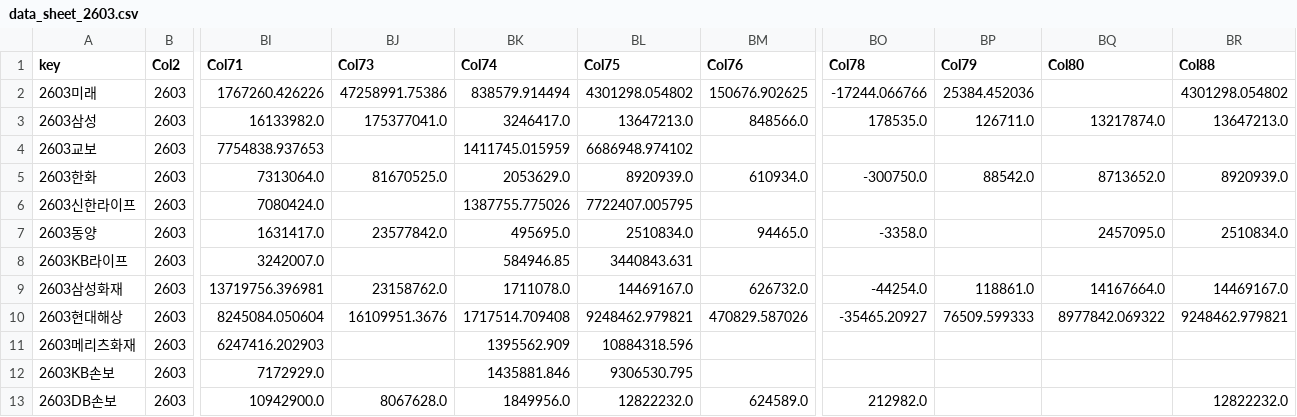
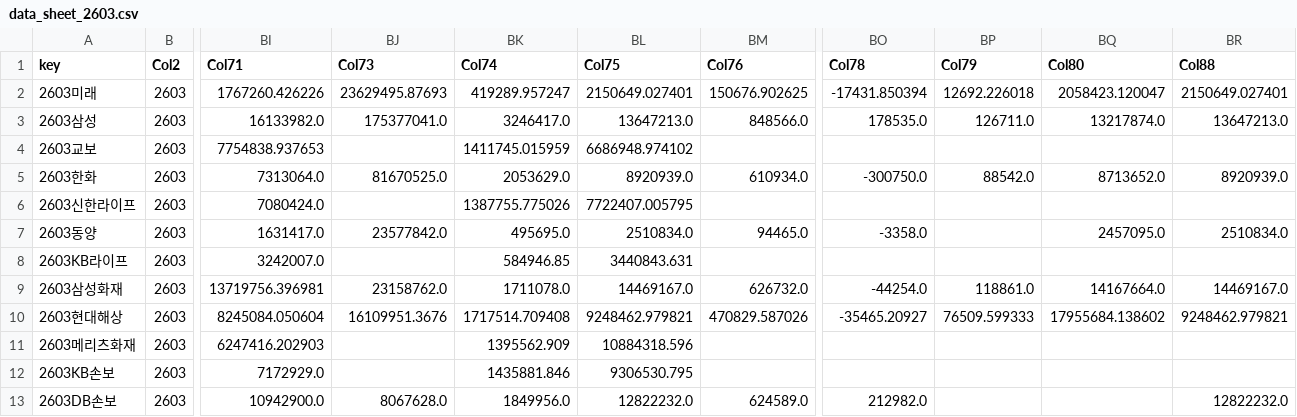
Before and after one commit to ms-park0425/dartapi, a CSV file: data/data_sheet_2603.csv, drawn as a sheet; only a part is shown, gaps mark what is left out; the diff names each change by its address in the sheet, - before the commit and + after, or states it on an @@ line.

```diff
--- a/data/data_sheet_2603.csv
+++ b/data/data_sheet_2603.csv
-BJ2 (Col73): 47258991.75386
+BJ2 (Col73): 23629495.87693
-BK2 (Col74): 838579.914494
+BK2 (Col74): 419289.957247
-BL2 (Col75): 4301298.054802
+BL2 (Col75): 2150649.027401
-BO2 (Col78): -17244.066766
+BO2 (Col78): -17431.850394
-BP2 (Col79): 25384.452036
+BP2 (Col79): 12692.226018
-BQ2 (Col80): (empty)
+BQ2 (Col80): 2058423.120047
-BR2 (Col88): 4301298.054802
+BR2 (Col88): 2150649.027401
-BQ10 (Col80): 8977842.069322
+BQ10 (Col80): 17955684.138602
```
Also changed, not shown: data/data_sheet_2606.csv, 56 other files.
